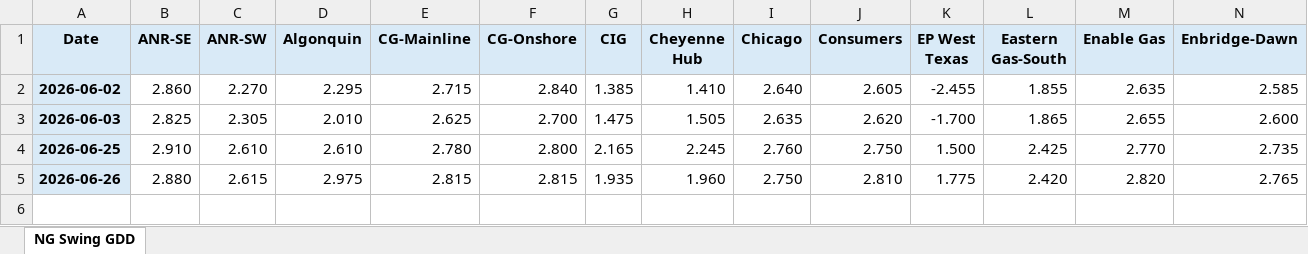
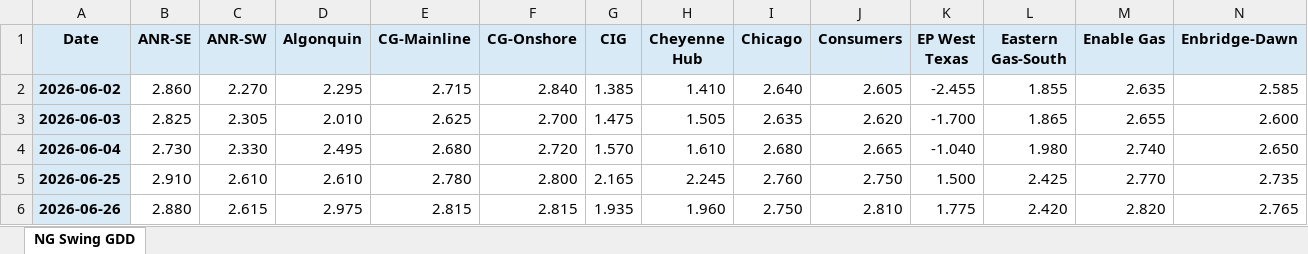
Before and after one commit to merchg80/NG-Swing-GDD-Futures, an Excel workbook: master/master_ng_swing_gdd_v2.xlsx, sheet NG Swing GDD, drawn as a sheet; only a part is shown; values as stored, in another font and other column widths than the file's, no borders; rows hold the shown columns only; the diff names each change by its address in the sheet, - before the commit and + after, or states it on an @@ line.

```diff
--- a/master/master_ng_swing_gdd_v2.xlsx (sheet NG Swing GDD)
+++ b/master/master_ng_swing_gdd_v2.xlsx (sheet NG Swing GDD)
+row 4: 2026-06-04 | 2.730 | 2.330 | 2.495 | 2.680 | 2.720 | 1.570 | 1.610 | 2.680 | 2.665 | -1.040 | 1.980 | 2.740 | 2.650
```
Also changed, not shown: 1 other file.
